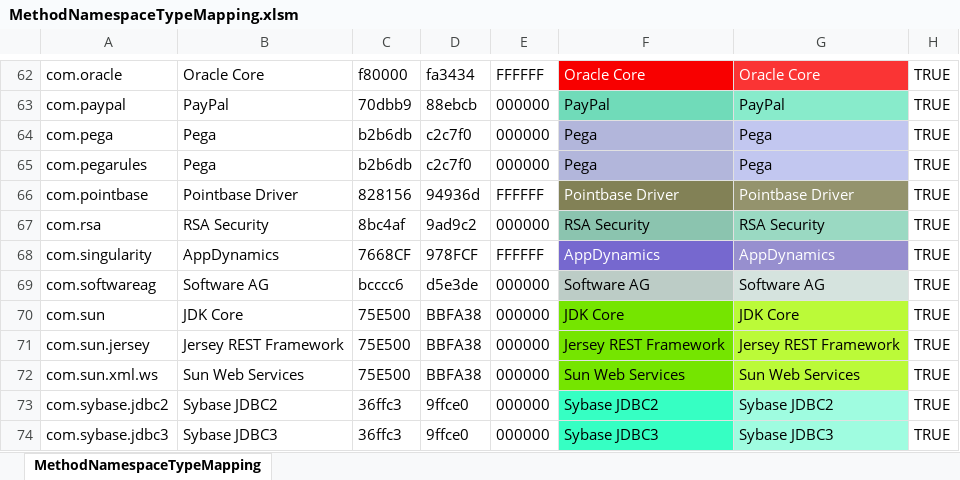
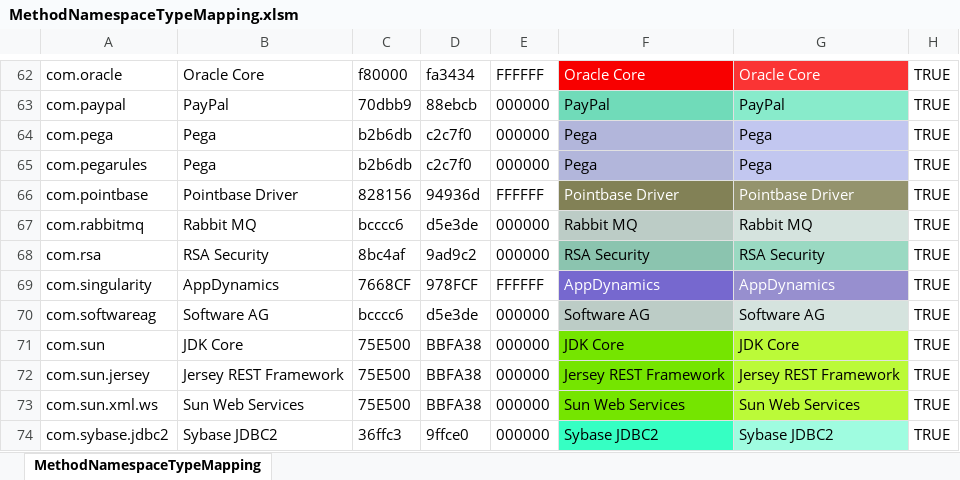
Before and after one commit to Appdynamics/AppDynamics.DEXTER, an Excel workbook: MethodNamespaceTypeMapping.xlsm, sheet MethodNamespaceTypeMapping, drawn as a sheet; only a part is shown, gaps mark what is left out; the shorter side is filled out with more unchanged rows; values as stored, in another font and other column widths than the file's, no borders; charts and pictures and table styles not drawn; the diff names each change by its address in the sheet, - before the commit and + after, or states it on an @@ line.

Commit message:
Entire Application: - Upgraded app to .NET Core 3.0 - Added controller version parsing to the Targets - Added proxy config script information to the web.config for the full framework
Detected WEB Entities Report:
- WEB EUM performance report on 4.5.13 was missing performance data due to missing JSON parameter on the inbound API payload (fixed #81)

Configuration Report:
- Addes fixed to make WEB Synthetic jobs report on controllers >=4.5.13
- Added IsBuiltIn column to BT Entry Points and BT Entry Point 2.0 rule
- Fixed #84 with IsBuiltIn lookup column added

Detected DB Entities Report:
- Refactored version comparison for 4.4 and 4.5 controller version logic

Flame Graph Report:
- Added RabbitMQ colors

Entity Dashboard Screenshots:
- Added reports with screenshot taking using ChromeDriver on Windows and Mac

Events Report:
- Fixed #83 by removing SYSTEM_EVENT type from Events

```diff
--- a/MethodNamespaceTypeMapping.xlsm (sheet MethodNamespaceTypeMapping)
+++ b/MethodNamespaceTypeMapping.xlsm (sheet MethodNamespaceTypeMapping)
+row 67: com.rabbitmq | Rabbit MQ | bcccc6 | d5e3de | 000000 | Rabbit MQ | Rabbit MQ | TRUE
```
Also changed, not shown: 57 other files.
